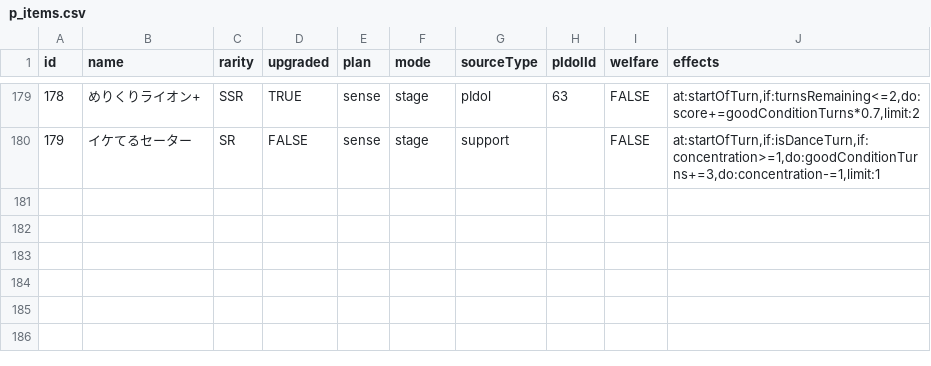
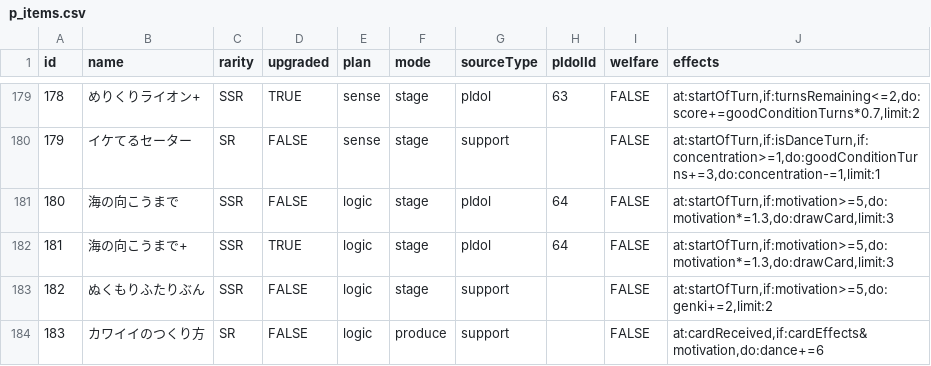
Before and after one commit to surisuririsu/gakumas-data, a CSV file: csv/p_items.csv, drawn as a sheet; only a part is shown, gaps mark what is left out; the diff names each change by its address in the sheet, - before the commit and + after, or states it on an @@ line.

```diff
--- a/csv/p_items.csv
+++ b/csv/p_items.csv
+row 181: 180 | 海の向こうまで | SSR | FALSE | logic | stage | pIdol | 64 | FALSE | at:startOfTurn,if:motivation>=5,do:motivation*=1.3,do:drawCard,limit:3
+row 182: 181 | 海の向こうまで+ | SSR | TRUE | logic | stage | pIdol | 64 | FALSE | at:startOfTurn,if:motivation>=5,do:motivation*=1.3,do:drawCard,limit:3
+row 183: 182 | ぬくもりふたりぶん | SSR | FALSE | logic | stage | support |  | FALSE | at:startOfTurn,if:motivation>=5,do:genki+=2,limit:2
+row 184: 183 | カワイイのつくり方 | SR | FALSE | logic | produce | support |  | FALSE | at:cardReceived,if:cardEffects&motivation,do:dance+=6
```
Also changed, not shown: csv/p_idols.csv, csv/skill_cards.csv, 20 other files.
